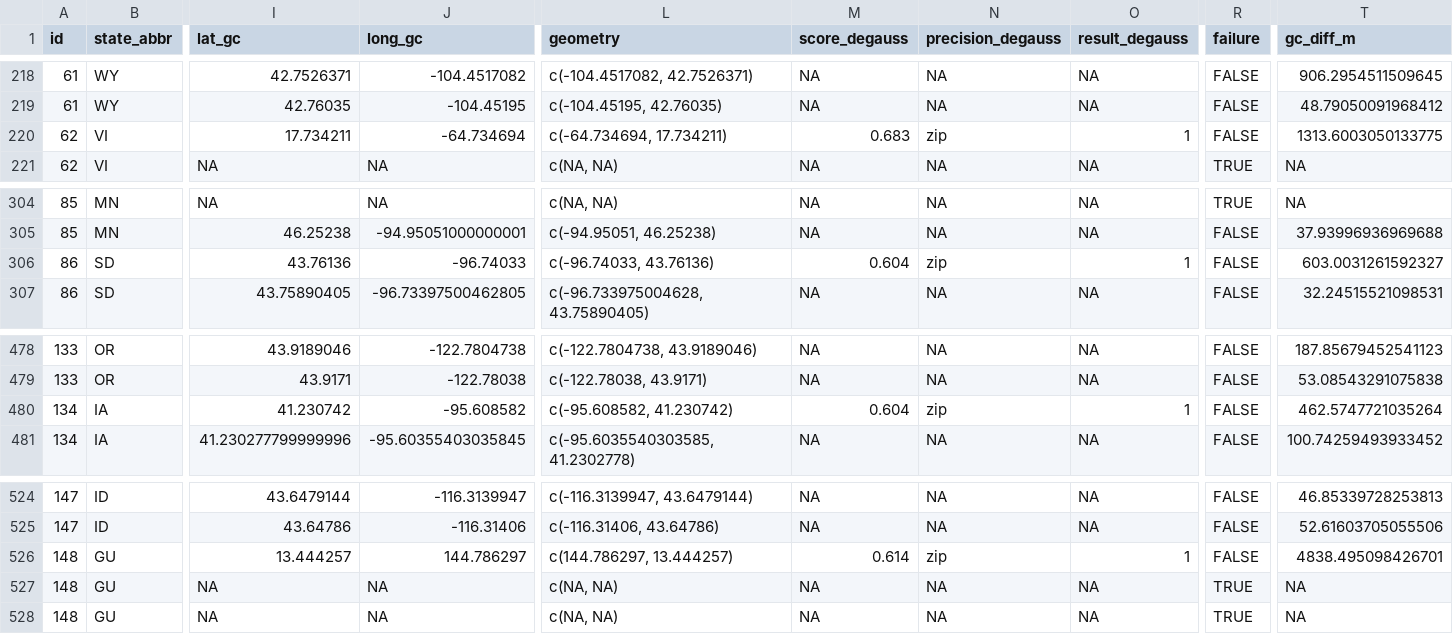
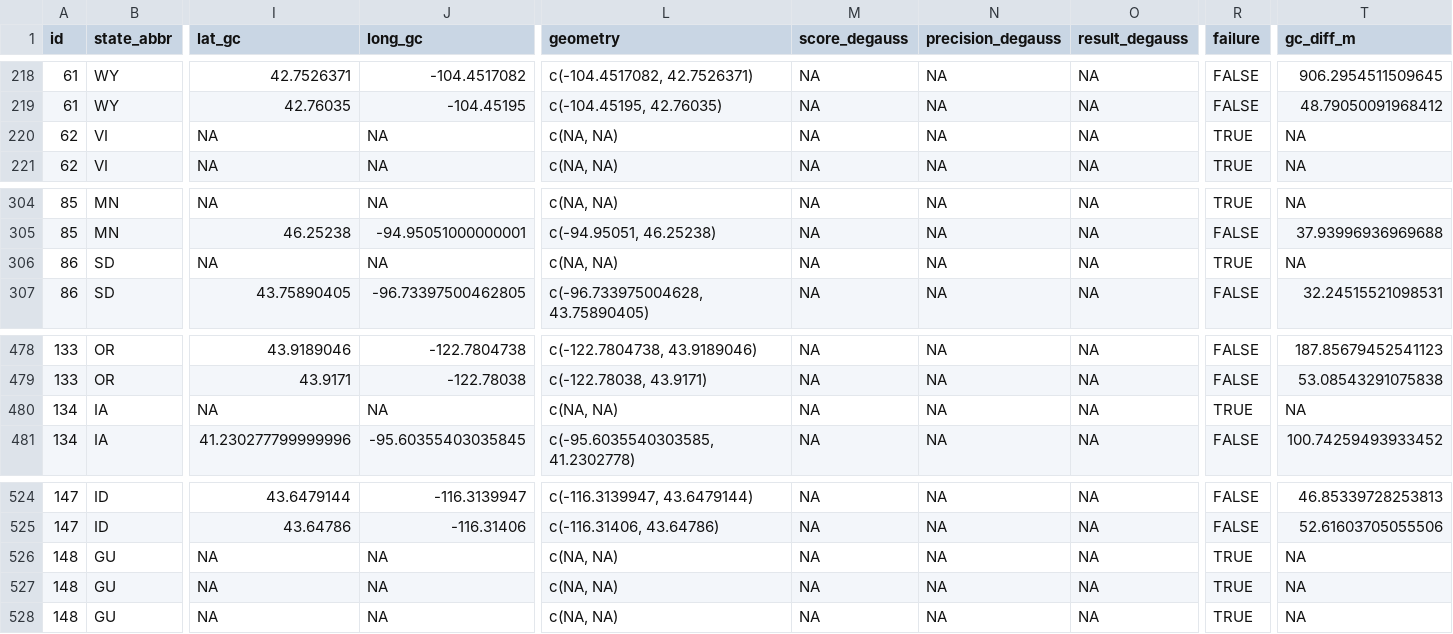
Before and after one commit to lpiep/clad_binder, a CSV file: data/geocode_comparison_clean.csv, drawn as a sheet; only a part is shown, gaps mark what is left out; the diff covers the shown part only; the diff names each change by its address in the sheet, - before the commit and + after, or states it on an @@ line.

Commit message:
first draft geocoder comparison

```diff
--- a/data/geocode_comparison_clean.csv
+++ b/data/geocode_comparison_clean.csv
-I220 (lat_gc): 17.734211
+I220 (lat_gc): NA
-J220 (long_gc): -64.734694
+J220 (long_gc): NA
-L220 (geometry): c(-64.734694, 17.734211)
+L220 (geometry): c(NA, NA)
-M220 (score_degauss): 0.683
+M220 (score_degauss): NA
-N220 (precision_degauss): zip
+N220 (precision_degauss): NA
-O220 (result_degauss): 1
+O220 (result_degauss): NA
-R220 (failure): FALSE
+R220 (failure): TRUE
-T220 (gc_diff_m): 1313.6003050133775
+T220 (gc_diff_m): NA
-I306 (lat_gc): 43.76136
+I306 (lat_gc): NA
-J306 (long_gc): -96.74033
+J306 (long_gc): NA
-L306 (geometry): c(-96.74033, 43.76136)
+L306 (geometry): c(NA, NA)
-M306 (score_degauss): 0.604
+M306 (score_degauss): NA
-N306 (precision_degauss): zip
+N306 (precision_degauss): NA
-O306 (result_degauss): 1
+O306 (result_degauss): NA
-R306 (failure): FALSE
+R306 (failure): TRUE
-T306 (gc_diff_m): 603.0031261592327
+T306 (gc_diff_m): NA
-I480 (lat_gc): 41.230742
+I480 (lat_gc): NA
-J480 (long_gc): -95.608582
+J480 (long_gc): NA
-L480 (geometry): c(-95.608582, 41.230742)
+L480 (geometry): c(NA, NA)
-M480 (score_degauss): 0.604
+M480 (score_degauss): NA
-N480 (precision_degauss): zip
+N480 (precision_degauss): NA
-O480 (result_degauss): 1
+O480 (result_degauss): NA
-R480 (failure): FALSE
+R480 (failure): TRUE
-T480 (gc_diff_m): 462.5747721035264
+T480 (gc_diff_m): NA
-I526 (lat_gc): 13.444257
+I526 (lat_gc): NA
-J526 (long_gc): 144.786297
+J526 (long_gc): NA
-L526 (geometry): c(144.786297, 13.444257)
+L526 (geometry): c(NA, NA)
-M526 (score_degauss): 0.614
+M526 (score_degauss): NA
-N526 (precision_degauss): zip
+N526 (precision_degauss): NA
-O526 (result_degauss): 1
+O526 (result_degauss): NA
-R526 (failure): FALSE
+R526 (failure): TRUE
-T526 (gc_diff_m): 4838.495098426701
+T526 (gc_diff_m): NA
```
Also changed, not shown: 1 removed row and 104 edited cells elsewhere in this file, 2 other files.
